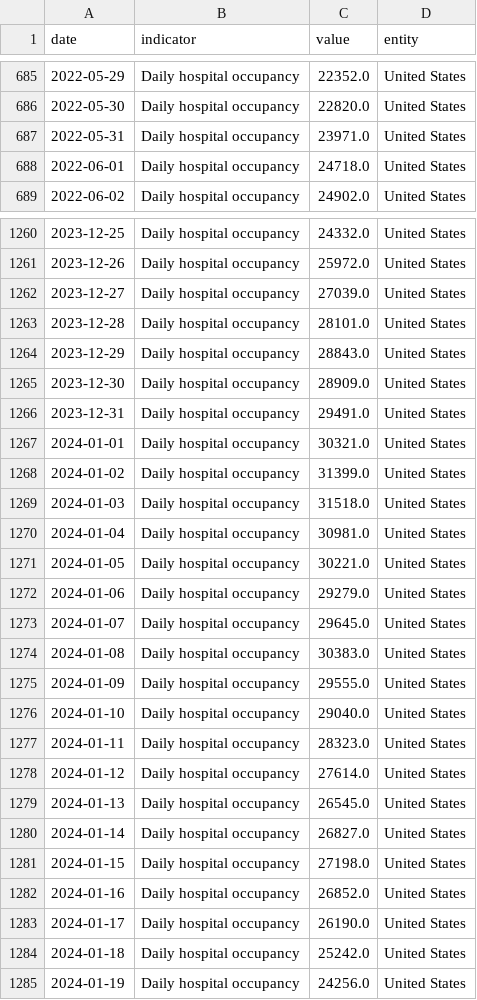
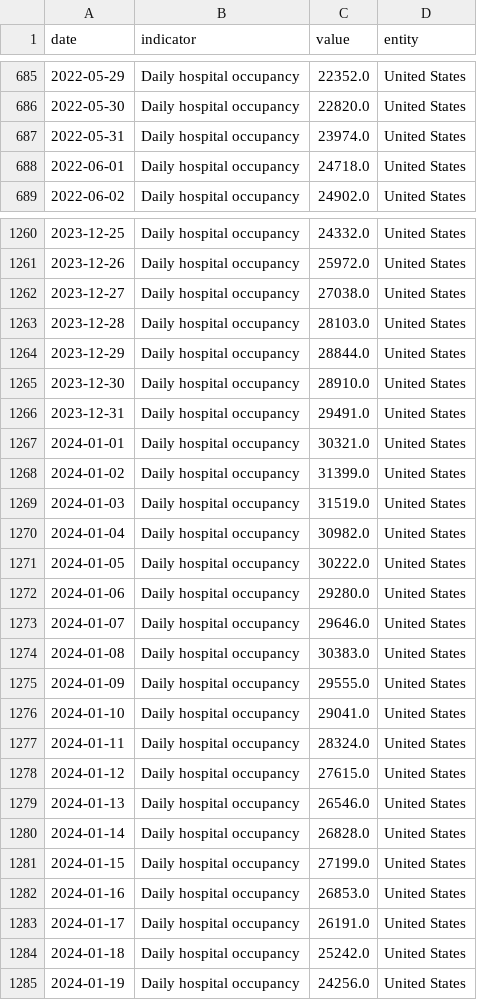
Before and after one commit to lesterholy/covid-19-data, a CSV file: scripts/output/hospitalizations/main_data/United States.csv, drawn as a sheet; only a part is shown, gaps mark what is left out; the diff covers the shown part only.

```diff
--- a/scripts/output/hospitalizations/main_data/United States.csv
+++ b/scripts/output/hospitalizations/main_data/United States.csv
@@ -686,3 +686,3 @@ date,indicator,value,entity
 2022-05-30,Daily hospital occupancy,22820.0,United States
-2022-05-31,Daily hospital occupancy,23971.0,United States
+2022-05-31,Daily hospital occupancy,23974.0,United States
 2022-06-01,Daily hospital occupancy,24718.0,United States
@@ -1261,6 +1261,6 @@ date,indicator,value,entity
 2023-12-26,Daily hospital occupancy,25972.0,United States
-2023-12-27,Daily hospital occupancy,27039.0,United States
-2023-12-28,Daily hospital occupancy,28101.0,United States
-2023-12-29,Daily hospital occupancy,28843.0,United States
-2023-12-30,Daily hospital occupancy,28909.0,United States
+2023-12-27,Daily hospital occupancy,27038.0,United States
+2023-12-28,Daily hospital occupancy,28103.0,United States
+2023-12-29,Daily hospital occupancy,28844.0,United States
+2023-12-30,Daily hospital occupancy,28910.0,United States
 2023-12-31,Daily hospital occupancy,29491.0,United States
@@ -1268,17 +1268,17 @@ date,indicator,value,entity
 2024-01-02,Daily hospital occupancy,31399.0,United States
-2024-01-03,Daily hospital occupancy,31518.0,United States
-2024-01-04,Daily hospital occupancy,30981.0,United States
-2024-01-05,Daily hospital occupancy,30221.0,United States
-2024-01-06,Daily hospital occupancy,29279.0,United States
-2024-01-07,Daily hospital occupancy,29645.0,United States
+2024-01-03,Daily hospital occupancy,31519.0,United States
+2024-01-04,Daily hospital occupancy,30982.0,United States
+2024-01-05,Daily hospital occupancy,30222.0,United States
+2024-01-06,Daily hospital occupancy,29280.0,United States
+2024-01-07,Daily hospital occupancy,29646.0,United States
 2024-01-08,Daily hospital occupancy,30383.0,United States
 2024-01-09,Daily hospital occupancy,29555.0,United States
-2024-01-10,Daily hospital occupancy,29040.0,United States
-2024-01-11,Daily hospital occupancy,28323.0,United States
-2024-01-12,Daily hospital occupancy,27614.0,United States
-2024-01-13,Daily hospital occupancy,26545.0,United States
-2024-01-14,Daily hospital occupancy,26827.0,United States
-2024-01-15,Daily hospital occupancy,27198.0,United States
-2024-01-16,Daily hospital occupancy,26852.0,United States
-2024-01-17,Daily hospital occupancy,26190.0,United States
+2024-01-10,Daily hospital occupancy,29041.0,United States
+2024-01-11,Daily hospital occupancy,28324.0,United States
+2024-01-12,Daily hospital occupancy,27615.0,United States
+2024-01-13,Daily hospital occupancy,26546.0,United States
+2024-01-14,Daily hospital occupancy,26828.0,United States
+2024-01-15,Daily hospital occupancy,27199.0,United States
+2024-01-16,Daily hospital occupancy,26853.0,United States
+2024-01-17,Daily hospital occupancy,26191.0,United States
 2024-01-18,Daily hospital occupancy,25242.0,United States
```
Also changed, not shown: 122 edited cells elsewhere in this file, 2 other files.
